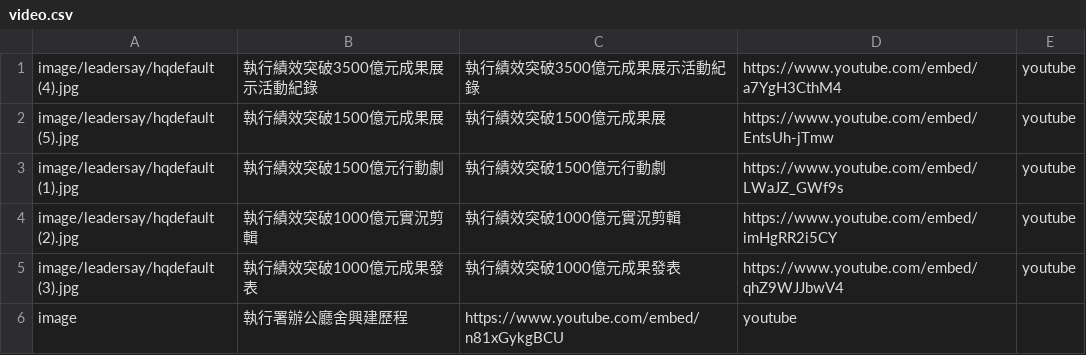
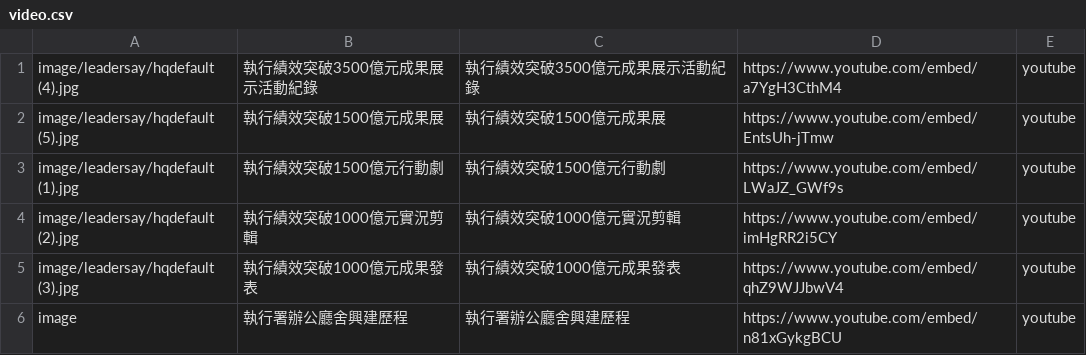
Before and after one commit to tpki/online_exhibition, a CSV file: data/video.csv, drawn as a sheet.

Commit message:
f
f

```diff
--- a/data/video.csv
+++ b/data/video.csv
@@ -5,2 +5,2 @@ image/leadersay/hqdefault (2).jpg,執行績效突破1000億元實況剪輯,執
 image/leadersay/hqdefault (3).jpg,執行績效突破1000億元成果發表,執行績效突破1000億元成果發表,https://www.youtube.com/embed/qhZ9WJJbwV4,youtube
-image,執行署辦公廳舍興建歷程,https://www.youtube.com/embed/n81xGykgBCU,youtube
+image,執行署辦公廳舍興建歷程,執行署辦公廳舍興建歷程,https://www.youtube.com/embed/n81xGykgBCU,youtube
```
